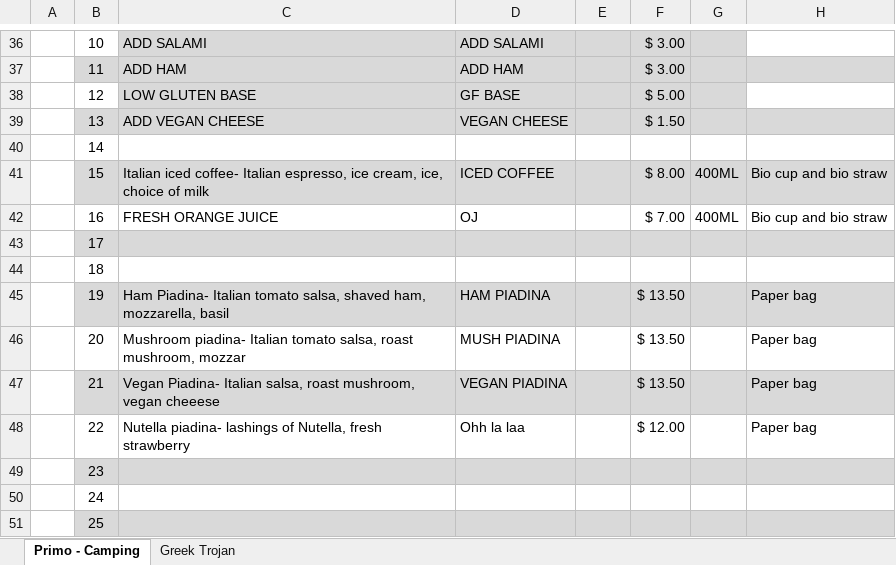
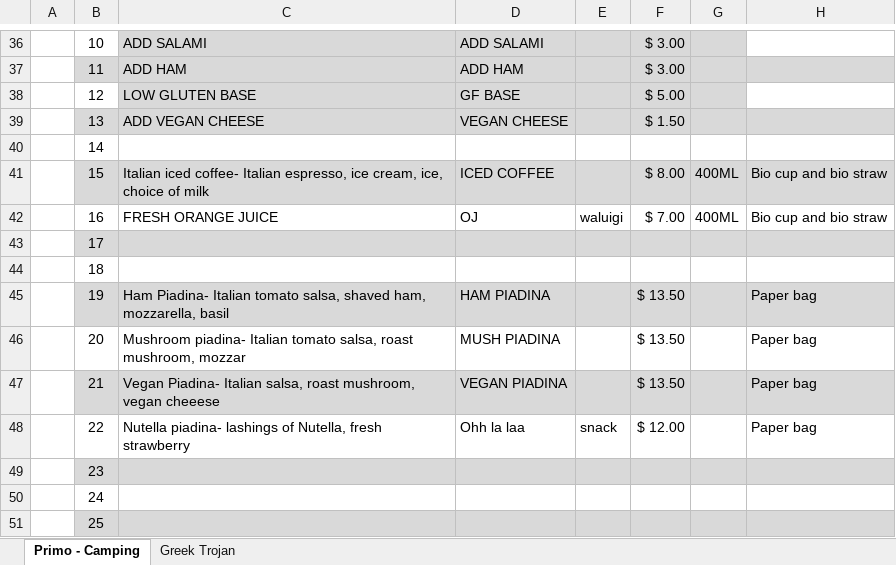
Before and after one commit to Li-Colgan/GojoConverter, an Excel workbook: Gojo Converter/Gojo_Menu.xlsx, sheet Primo - Camping, drawn as a sheet; only a part is shown, gaps mark what is left out; values as stored, in another font and other column widths than the file's, no borders; charts and pictures not drawn; the diff names each change by its address in the sheet, - before the commit and + after, or states it on an @@ line.

```diff
--- a/Gojo Converter/Gojo_Menu.xlsx (sheet Primo - Camping)
+++ b/Gojo Converter/Gojo_Menu.xlsx (sheet Primo - Camping)
-E42: (empty)
+E42: waluigi
-E48: (empty)
+E48: snack
```
Also changed, not shown: sheet Greek Trojan, charts or pictures, Gojo Converter/Square_Bulk_Upload_Template.xlsx, 3 other files.
